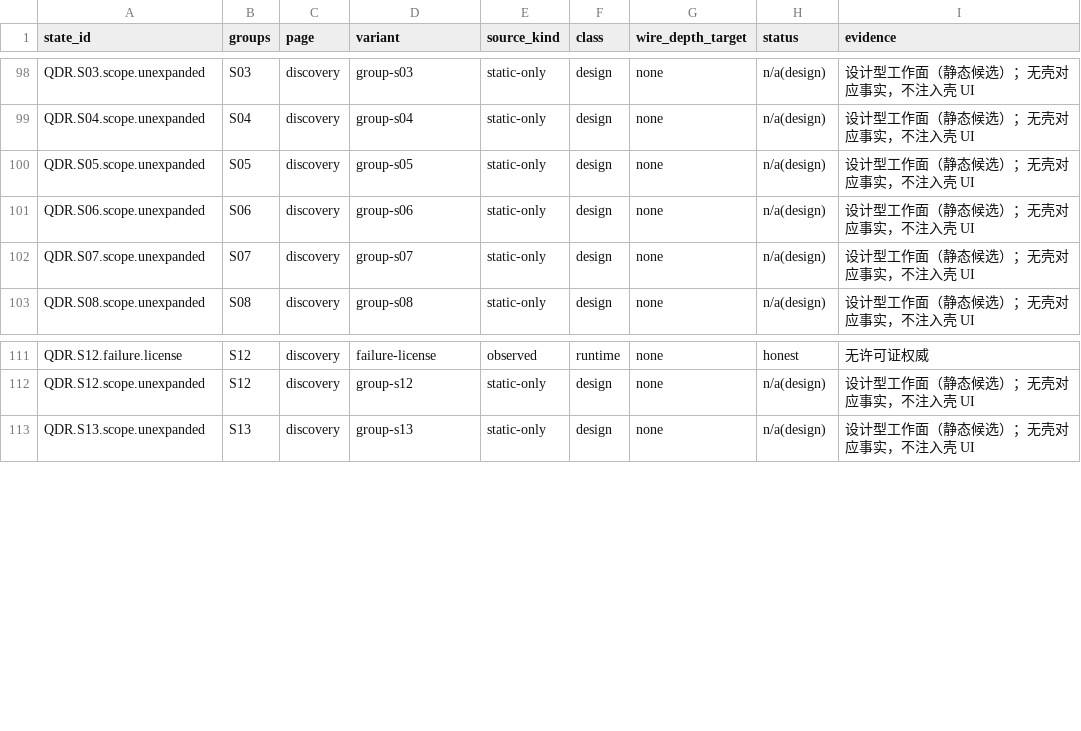
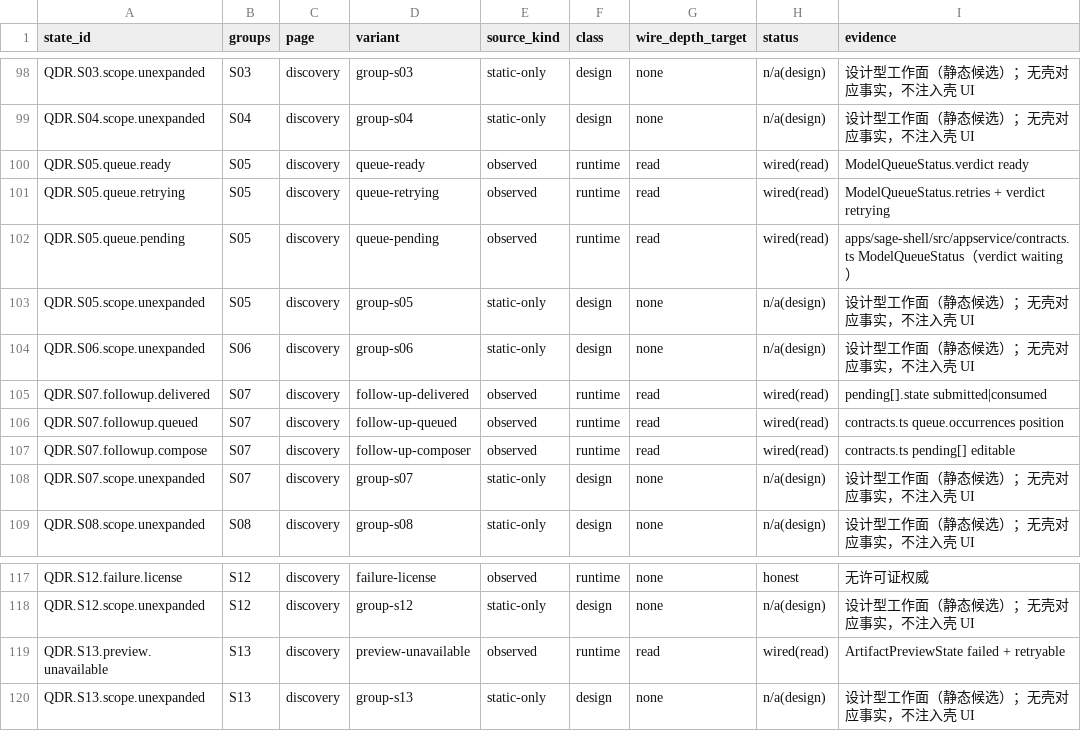
Before and after one commit to zjgulai/sanbao_ui, a CSV file: evidence/wiring/ledger.csv, drawn as a sheet; only a part is shown, gaps mark what is left out; the diff names each change by its address in the sheet, - before the commit and + after, or states it on an @@ line.

```diff
--- a/evidence/wiring/ledger.csv
+++ b/evidence/wiring/ledger.csv
+row 100: QDR.S05.queue.ready | S05 | discovery | queue-ready | observed | runtime | read | wired(read) | ModelQueueStatus.verdict ready
+row 101: QDR.S05.queue.retrying | S05 | discovery | queue-retrying | observed | runtime | read | wired(read) | ModelQueueStatus.retries + verdict retrying
+row 102: QDR.S05.queue.pending | S05 | discovery | queue-pending | observed | runtime | read | wired(read) | apps/sage-shell/src/appservice/contracts.ts ModelQueueStatus（verdict waiting）
+row 105: QDR.S07.followup.delivered | S07 | discovery | follow-up-delivered | observed | runtime | read | wired(read) | pending[].state submitted|consumed
+row 106: QDR.S07.followup.queued | S07 | discovery | follow-up-queued | observed | runtime | read | wired(read) | contracts.ts queue.occurrences position
+row 107: QDR.S07.followup.compose | S07 | discovery | follow-up-composer | observed | runtime | read | wired(read) | contracts.ts pending[] editable
+row 119: QDR.S13.preview.unavailable | S13 | discovery | preview-unavailable | observed | runtime | read | wired(read) | ArtifactPreviewState failed + retryable
```
Also changed, not shown: 1 other file.
